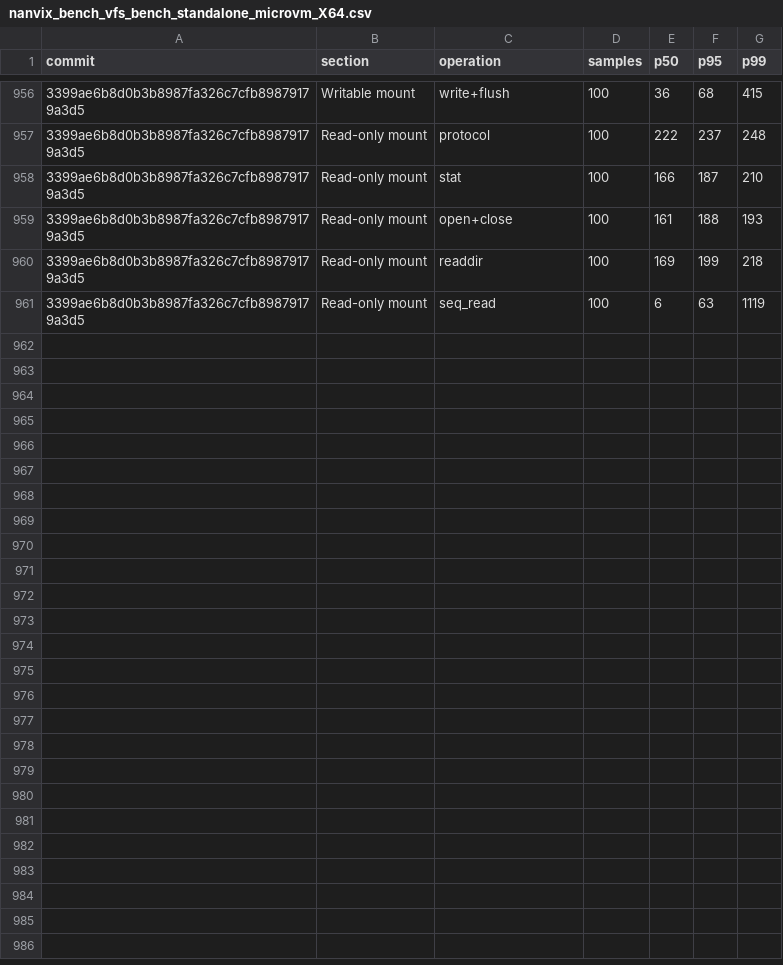
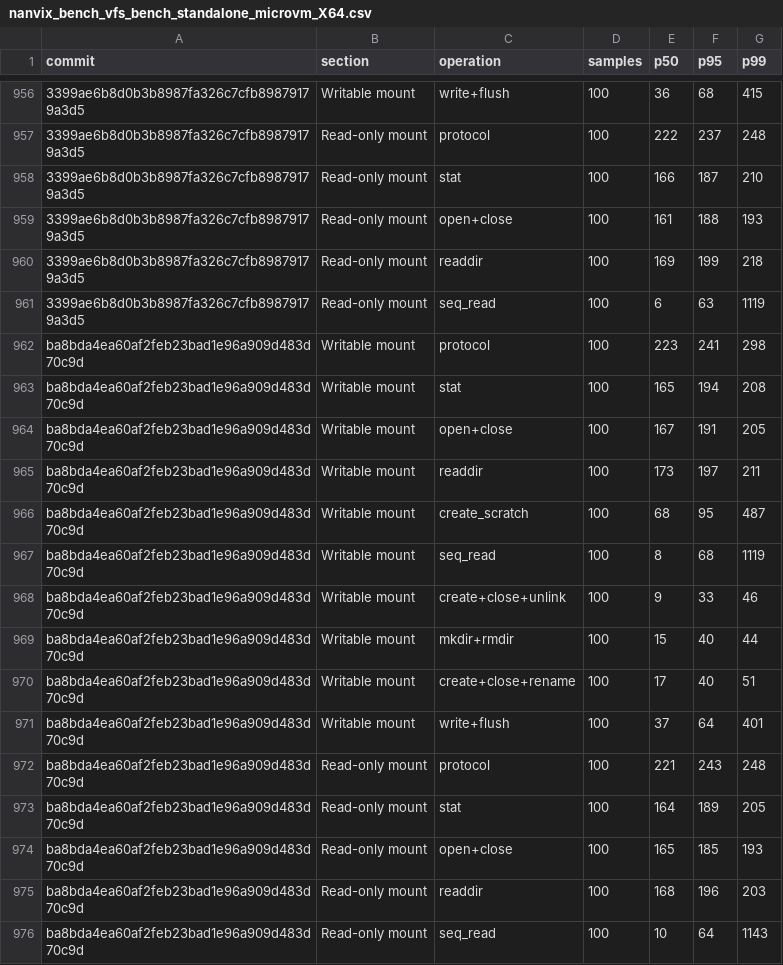
Before and after one commit to nanvix/nanvix, a CSV file: data/baremetal/nanvix_bench_vfs_bench_standalone_microvm_X64.csv, drawn as a sheet; only a part is shown, gaps mark what is left out; the diff names each change by its address in the sheet, - before the commit and + after, or states it on an @@ line.

```diff
--- a/data/baremetal/nanvix_bench_vfs_bench_standalone_microvm_X64.csv
+++ b/data/baremetal/nanvix_bench_vfs_bench_standalone_microvm_X64.csv
+row 962: ba8bda4ea60af2feb23bad1e96a909d483d70c9d | Writable mount | protocol | 100 | 223 | 241 | 298
+row 963: ba8bda4ea60af2feb23bad1e96a909d483d70c9d | Writable mount | stat | 100 | 165 | 194 | 208
+row 964: ba8bda4ea60af2feb23bad1e96a909d483d70c9d | Writable mount | open+close | 100 | 167 | 191 | 205
+row 965: ba8bda4ea60af2feb23bad1e96a909d483d70c9d | Writable mount | readdir | 100 | 173 | 197 | 211
+row 966: ba8bda4ea60af2feb23bad1e96a909d483d70c9d | Writable mount | create_scratch | 100 | 68 | 95 | 487
+row 967: ba8bda4ea60af2feb23bad1e96a909d483d70c9d | Writable mount | seq_read | 100 | 8 | 68 | 1119
+row 968: ba8bda4ea60af2feb23bad1e96a909d483d70c9d | Writable mount | create+close+unlink | 100 | 9 | 33 | 46
+row 969: ba8bda4ea60af2feb23bad1e96a909d483d70c9d | Writable mount | mkdir+rmdir | 100 | 15 | 40 | 44
+row 970: ba8bda4ea60af2feb23bad1e96a909d483d70c9d | Writable mount | create+close+rename | 100 | 17 | 40 | 51
+row 971: ba8bda4ea60af2feb23bad1e96a909d483d70c9d | Writable mount | write+flush | 100 | 37 | 64 | 401
+row 972: ba8bda4ea60af2feb23bad1e96a909d483d70c9d | Read-only mount | protocol | 100 | 221 | 243 | 248
+row 973: ba8bda4ea60af2feb23bad1e96a909d483d70c9d | Read-only mount | stat | 100 | 164 | 189 | 205
+row 974: ba8bda4ea60af2feb23bad1e96a909d483d70c9d | Read-only mount | open+close | 100 | 165 | 185 | 193
+row 975: ba8bda4ea60af2feb23bad1e96a909d483d70c9d | Read-only mount | readdir | 100 | 168 | 196 | 203
+row 976: ba8bda4ea60af2feb23bad1e96a909d483d70c9d | Read-only mount | seq_read | 100 | 10 | 64 | 1143
```
Also changed, not shown: data/baremetal/nanvix_bench_boot_time_standalone_microvm_X64.csv, data/baremetal/nanvix_bench_snapshot_restore_standalone_microvm_X64.csv, 5 other files.
